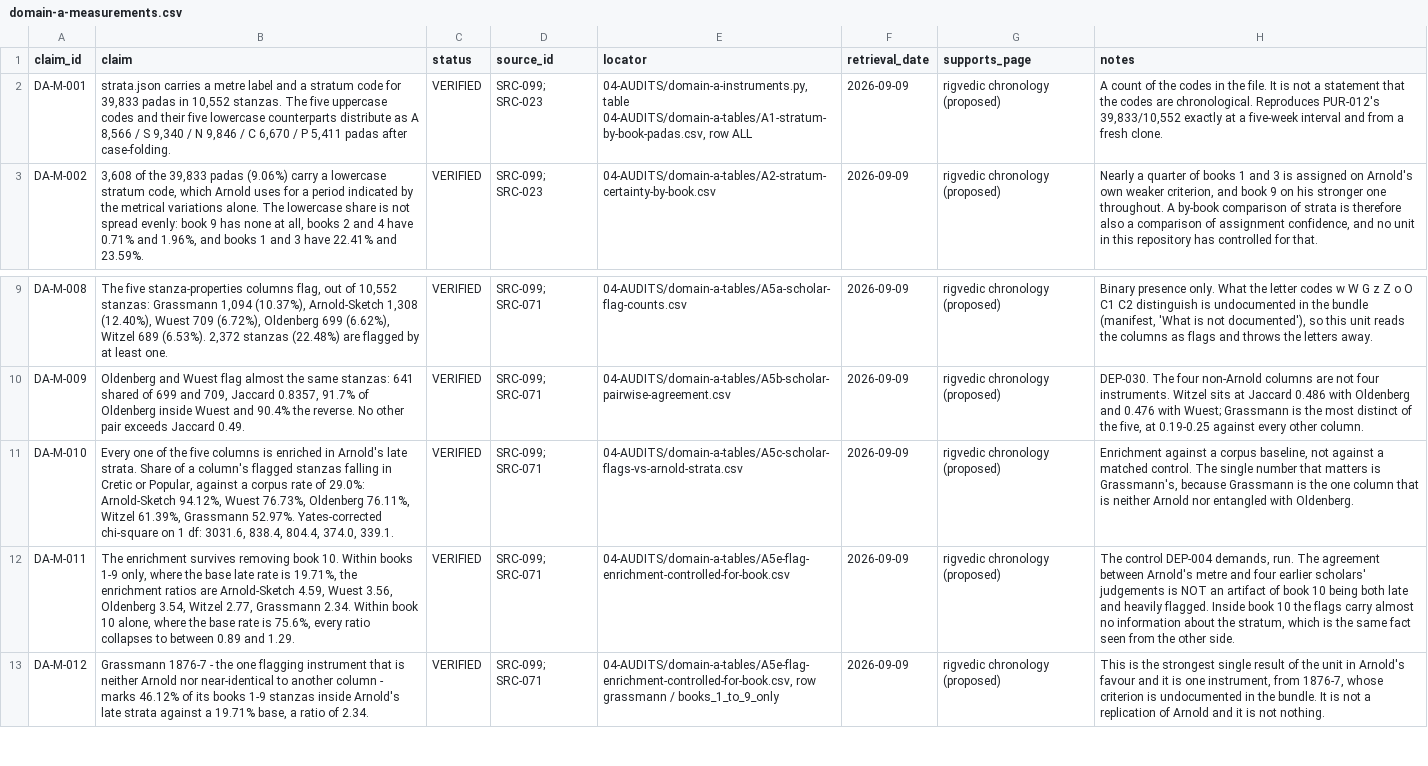
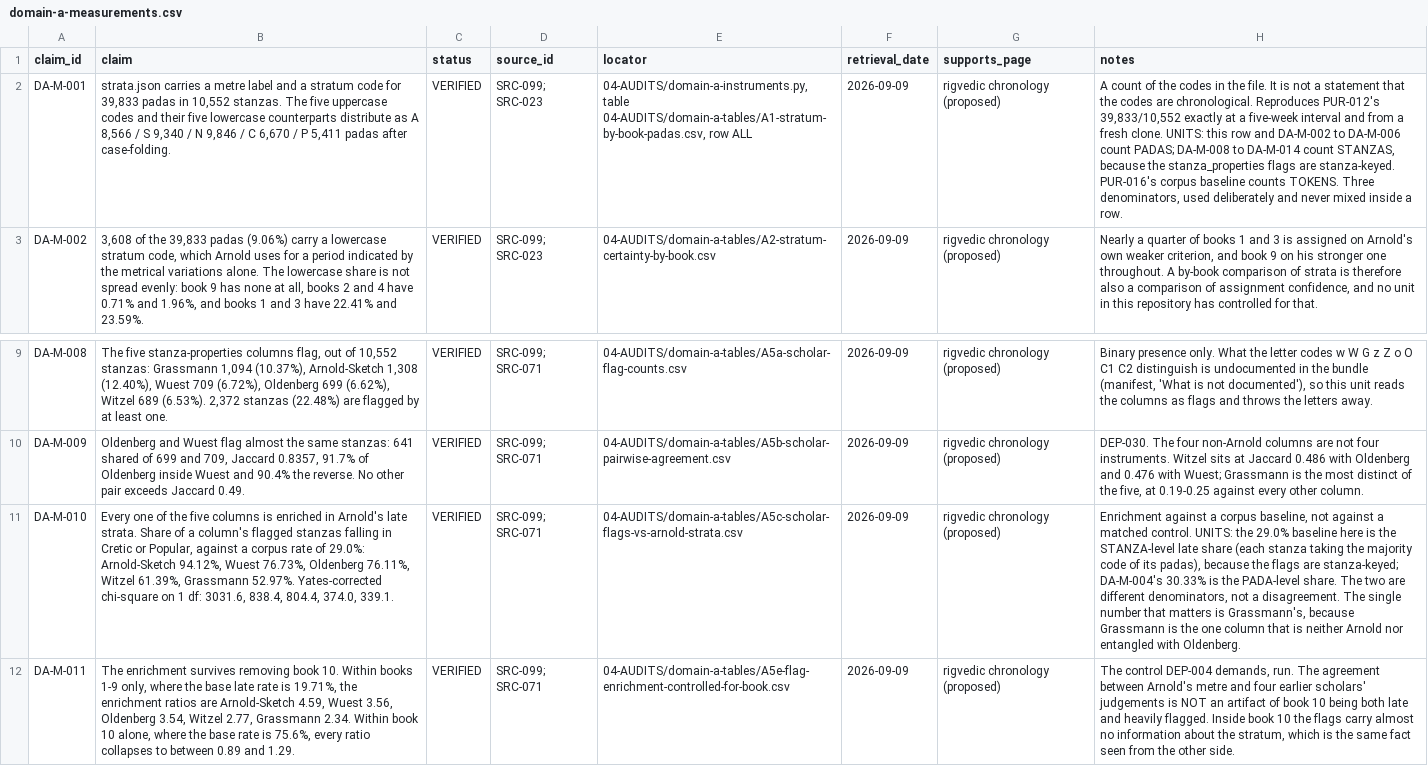
Before and after one commit to melakeela/research, a CSV file: 03-REGISTERS/domain-a-measurements.csv, drawn as a sheet; only a part is shown, gaps mark what is left out; the shorter side is filled out with more unchanged rows; the diff names each change by its address in the sheet, - before the commit and + after, or states it on an @@ line.

```diff
--- a/03-REGISTERS/domain-a-measurements.csv
+++ b/03-REGISTERS/domain-a-measurements.csv
-H2 (notes): …fresh clone.
+H2 (notes): …fresh clone. UNITS: this row and DA-M-002 to DA-M-006 count PADAS; DA-M-008 to DA-M-014 count STANZAS, because the stanza_properties flags are stanza-keyed. PUR-016's corpus baseline counts TOKENS. Three denominators, used deliberately and never mixed inside a row.
-H11 (notes): …matched control. The single…
+H11 (notes): …matched control. UNITS: the 29.0% baseline here is the STANZA-level late share (each stanza taking the majority code of its padas), because the flags are stanza-keyed; DA-M-004's 30.33% is the PADA-level share. The two are different denominators, not a disagreement. The single…
```
